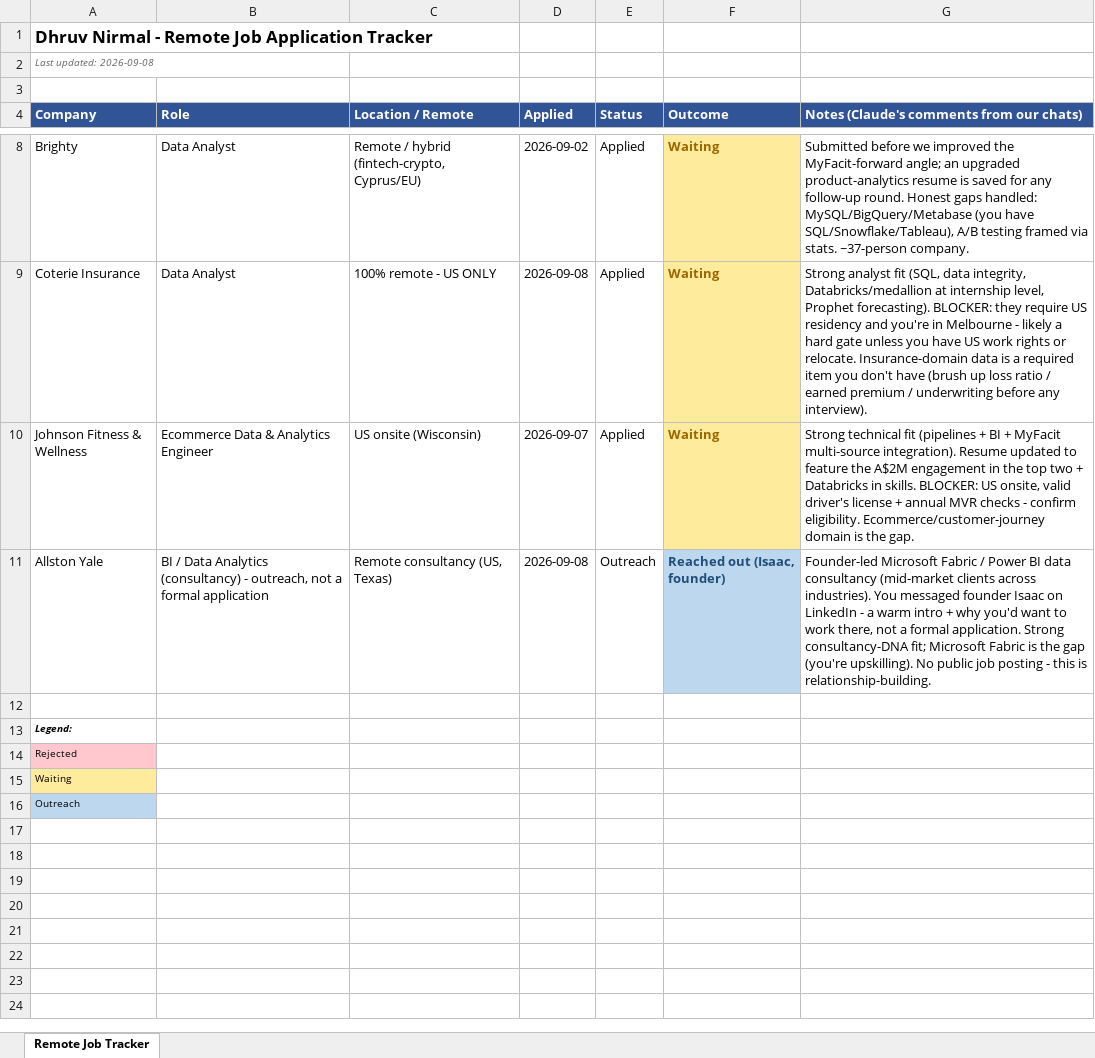
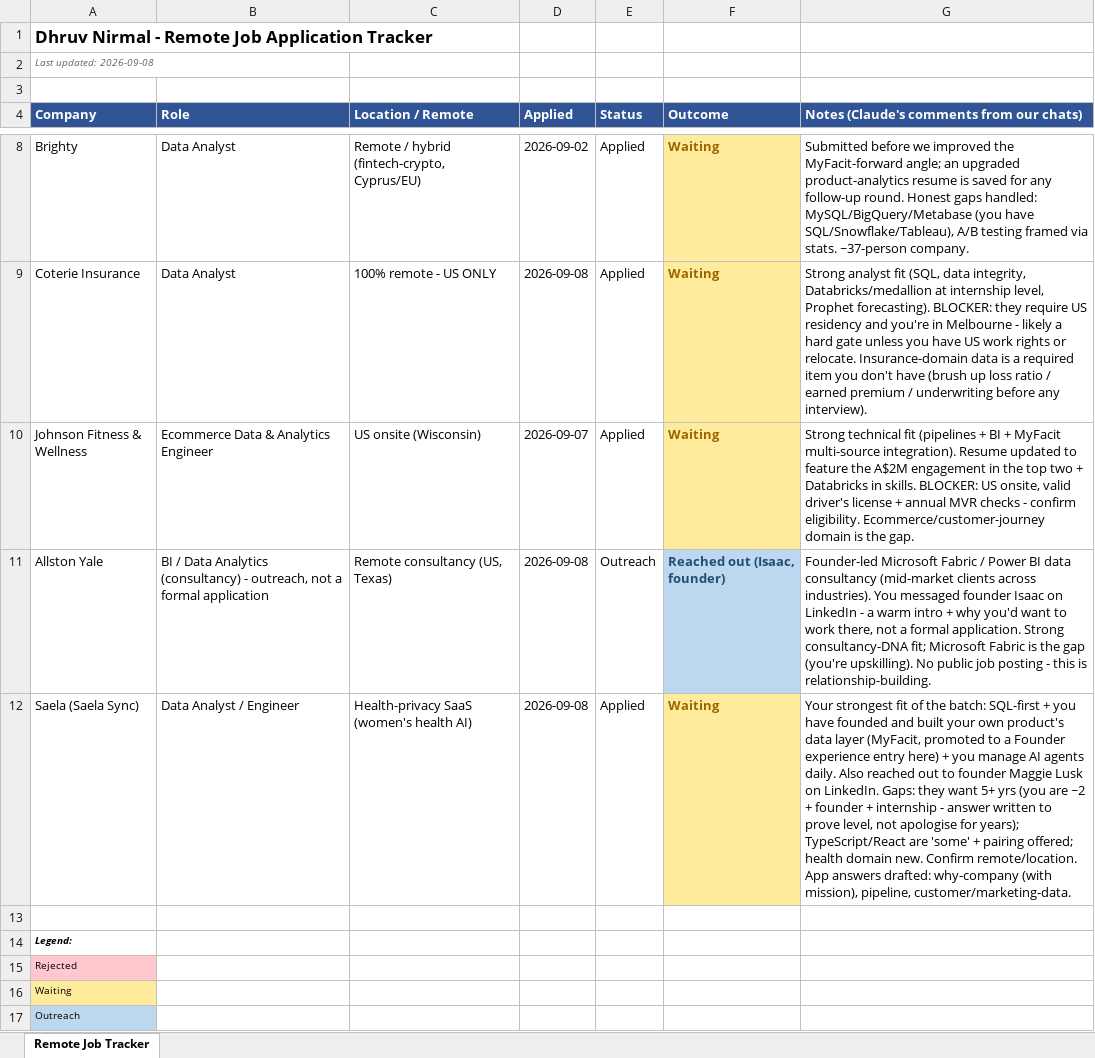
Before and after one commit to dhruvnirmal2111-max/JOB-SEARCH-WEBSITE, an Excel workbook: job-search/remote-jobs-tracker.xlsx, sheet Remote Job Tracker, drawn as a sheet; only a part is shown, gaps mark what is left out; values as stored, in another font and other column widths than the file's, no borders; the diff names each change by its address in the sheet, - before the commit and + after, or states it on an @@ line.

```diff
--- a/job-search/remote-jobs-tracker.xlsx (sheet Remote Job Tracker)
+++ b/job-search/remote-jobs-tracker.xlsx (sheet Remote Job Tracker)
+row 12: Saela (Saela Sync) | Data Analyst / Engineer | Health-privacy SaaS (women's health AI) | 2026-09-08 | Applied | Waiting | Your strongest fit of the batch: SQL-first + you have founded and built your own product's data layer (MyFacit, promoted to a Founder experience entry here) + you manage AI agents daily. Also reached out to founder Maggie Lusk on LinkedIn. Gaps: they want 5+ yrs (you are ~2 + founder + internship - answer written to prove level, not apologise for years); TypeScript/React are 'some' + pairing offered; health domain new. Confirm remote/location. App answers drafted: why-company (with mission), pipeline, customer/marketing-data.
```
